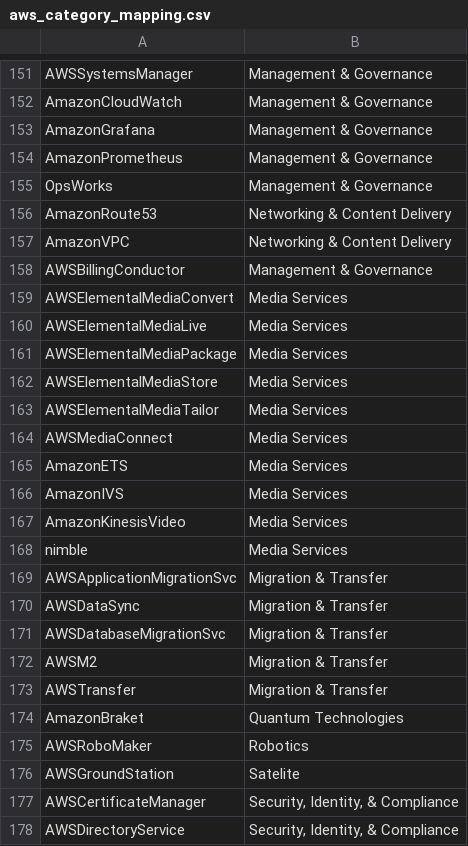
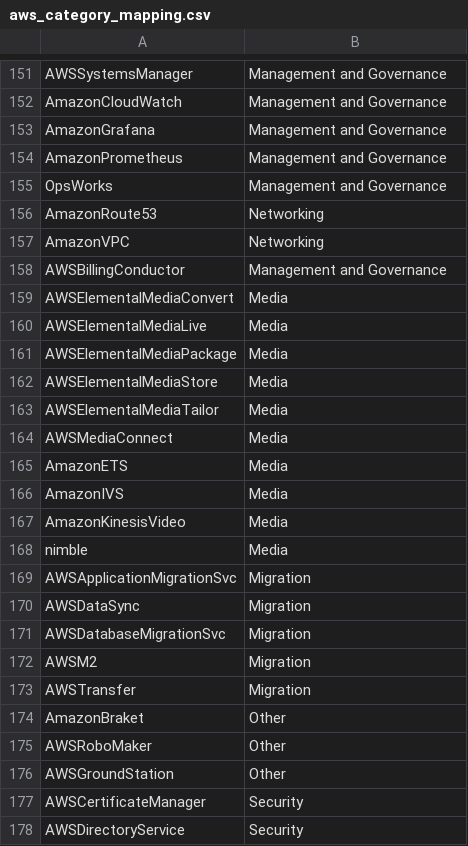
Before and after one commit to finopsfoundation/focus_converters, a CSV file: focus_converter_base/focus_converter/conversion_configs/aws/mapping_files/aws_category_mapping.csv, drawn as a sheet; only a part is shown, gaps mark what is left out; the diff covers the shown part only; the diff names each change by its address in the sheet, - before the commit and + after, or states it on an @@ line.

```diff
--- a/focus_converter_base/focus_converter/conversion_configs/aws/mapping_files/aws_category_mapping.csv
+++ b/focus_converter_base/focus_converter/conversion_configs/aws/mapping_files/aws_category_mapping.csv
-B151:B155: Management & Governance
+B151:B155: Management and Governance
-B156:B157: Networking & Content Delivery
+B156:B157: Networking
-B158: Management & Governance
+B158: Management and Governance
-B159:B168: Media Services
+B159:B168: Media
-B169:B173: Migration & Transfer
+B169:B173: Migration
-B174: Quantum Technologies
+B174: Other
-B175: Robotics
+B175: Other
-B176: Satelite
+B176: Other
-B177:B178: Security, Identity, & Compliance
+B177:B178: Security
```
Also changed, not shown: 2 added rows, 2 removed rows and 82 edited cells elsewhere in this file, conversion_rules_export/csv/aws-cur.csv, conversion_rules_export/csv/aws.csv, 4 other files.
